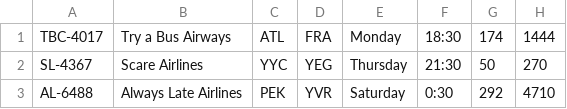
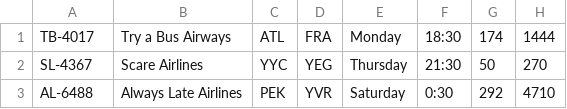
Before and after one commit to Arctos238/flight-repo, a CSV file: CPRG251_A2_Niroula_Pointer_Pham/res/flights.csv, drawn as a sheet; only a part is shown.

```diff
--- a/CPRG251_A2_Niroula_Pointer_Pham/res/flights.csv
+++ b/CPRG251_A2_Niroula_Pointer_Pham/res/flights.csv
@@ -1,2 +1,2 @@
-TBC-4017,Try a Bus Airways,ATL,FRA,Monday,18:30,174,1444
+TB-4017,Try a Bus Airways,ATL,FRA,Monday,18:30,174,1444
 SL-4367,Scare Airlines,YYC,YEG,Thursday,21:30,50,270
```
Also changed, not shown: 3 other files.
